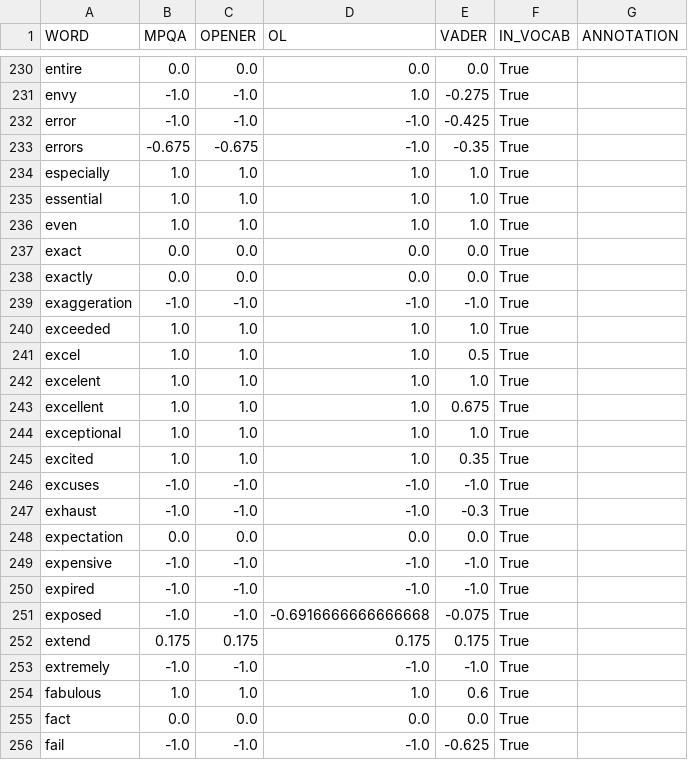
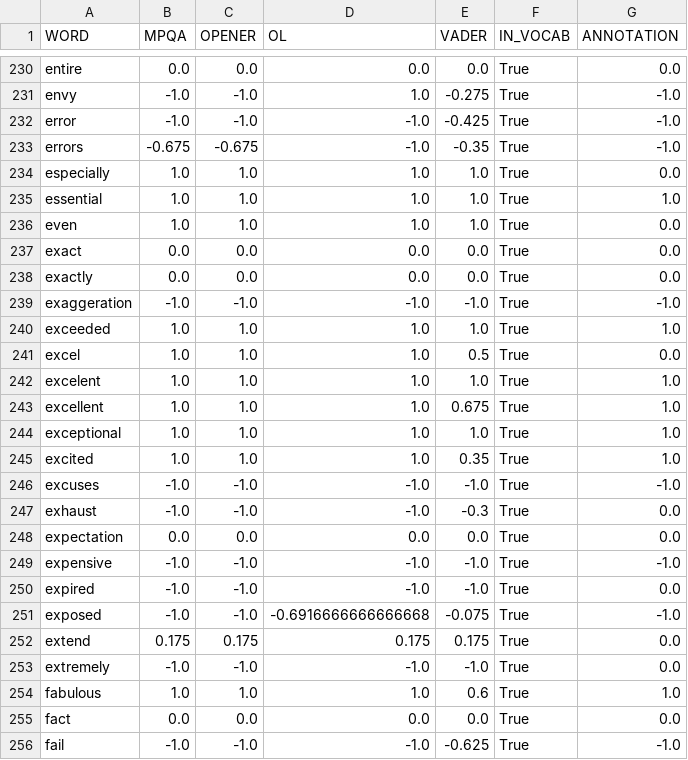
Before and after one commit to LingxB/dalx, a CSV file: data/lx_annotator/s15_annotation_out.csv, drawn as a sheet; only a part is shown, gaps mark what is left out; the diff covers the shown part only; the diff names each change by its address in the sheet, - before the commit and + after, or states it on an @@ line.

Commit message:
add more annotations

```diff
--- a/data/lx_annotator/s15_annotation_out.csv
+++ b/data/lx_annotator/s15_annotation_out.csv
-G230 (ANNOTATION): (empty)
+G230 (ANNOTATION): 0.0
-G231:G233 (ANNOTATION): (empty)
+G231:G233 (ANNOTATION): -1.0
-G234 (ANNOTATION): (empty)
+G234 (ANNOTATION): 0.0
-G235 (ANNOTATION): (empty)
+G235 (ANNOTATION): 1.0
-G236:G238 (ANNOTATION): (empty)
+G236:G238 (ANNOTATION): 0.0
-G239 (ANNOTATION): (empty)
+G239 (ANNOTATION): -1.0
-G240 (ANNOTATION): (empty)
+G240 (ANNOTATION): 1.0
-G241 (ANNOTATION): (empty)
+G241 (ANNOTATION): 0.0
-G242:G245 (ANNOTATION): (empty)
+G242:G245 (ANNOTATION): 1.0
-G246 (ANNOTATION): (empty)
+G246 (ANNOTATION): -1.0
-G247:G248 (ANNOTATION): (empty)
+G247:G248 (ANNOTATION): 0.0
-G249 (ANNOTATION): (empty)
+G249 (ANNOTATION): -1.0
-G250 (ANNOTATION): (empty)
+G250 (ANNOTATION): 0.0
-G251 (ANNOTATION): (empty)
+G251 (ANNOTATION): -1.0
-G252:G253 (ANNOTATION): (empty)
+G252:G253 (ANNOTATION): 0.0
-G254 (ANNOTATION): (empty)
+G254 (ANNOTATION): 1.0
-G255 (ANNOTATION): (empty)
+G255 (ANNOTATION): 0.0
-G256 (ANNOTATION): (empty)
+G256 (ANNOTATION): -1.0
```
Also changed, not shown: 173 edited cells elsewhere in this file.
